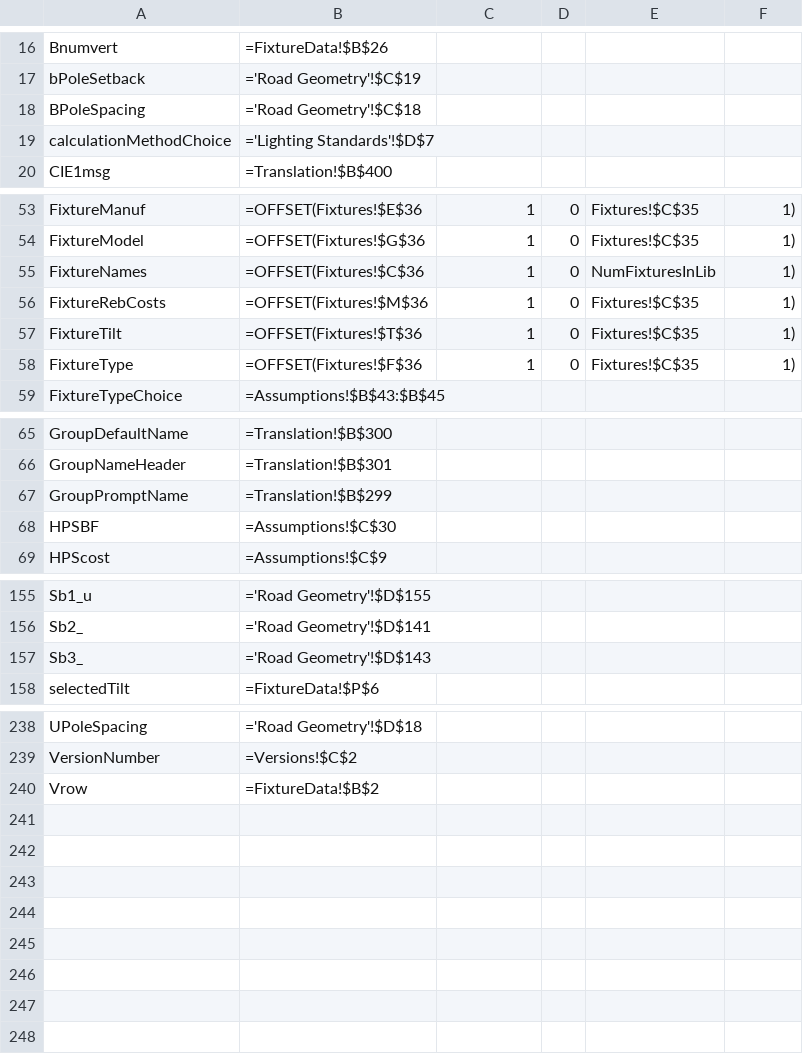
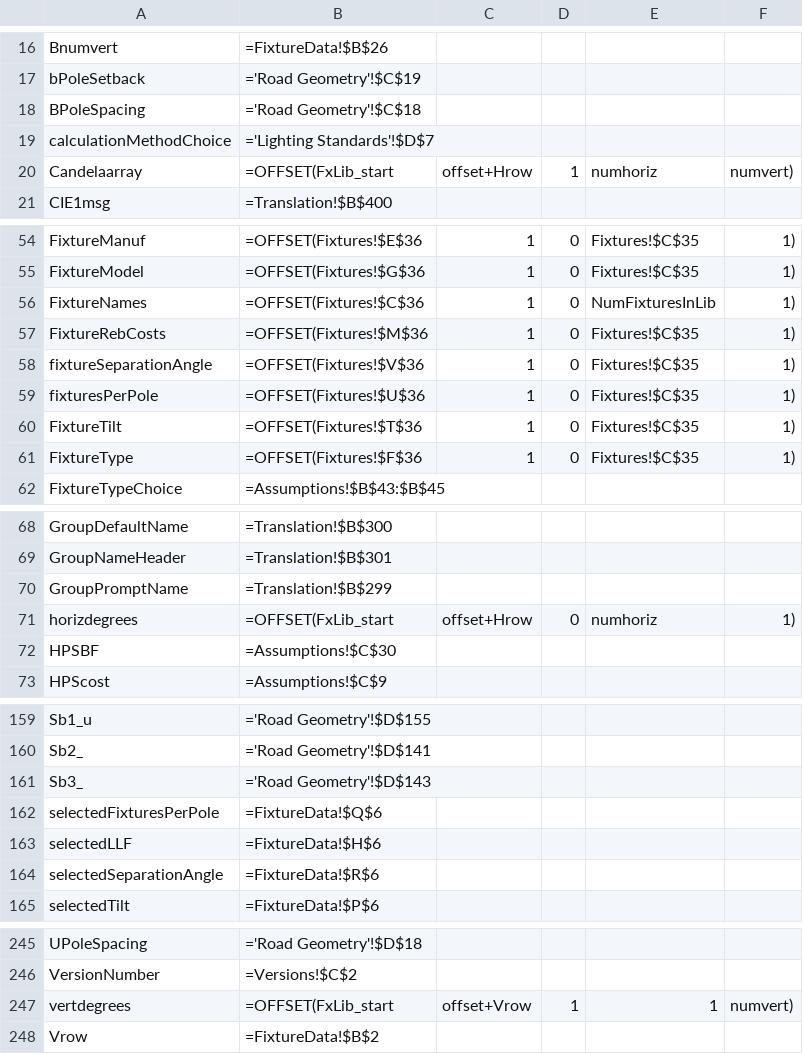
Before and after one commit to NealHumphrey/SEAD-tool, a CSV file: src/SEAD street lighting tool.xlsm/NamedRanges.csv, drawn as a sheet; only a part is shown, gaps mark what is left out; the diff names each change by its address in the sheet, - before the commit and + after, or states it on an @@ line.

Commit message:
Updated the FixturePositions sub/function to include multiple fixtures, and to account for tilt appropriately.
Still need to set it up to be used down the line:
-convert logic to use the 'facesBackwards' flag
-make sure dim of arrays to base 1 (instead of 0) works appropriately
-make sure the calculate illuminance/luminance uses the arrays properly
-check to make sure the CIE method doesn't use a different method
-check what functions are used for drawing the graphs of the fixture layout. Update if needed.

-Add/delete fixture needs to include the new fields in the user interface
-BUG?? check to see why tilt of zero in the add IES form came in as tilt of 1 instead.

```diff
--- a/src/SEAD street lighting tool.xlsm/NamedRanges.csv
+++ b/src/SEAD street lighting tool.xlsm/NamedRanges.csv
+row 20: Candelaarray | =OFFSET(FxLib_start | offset+Hrow | 1 | numhoriz | numvert)
+row 58: fixtureSeparationAngle | =OFFSET(Fixtures!$V$36 | 1 | 0 | Fixtures!$C$35 | 1)
+row 59: fixturesPerPole | =OFFSET(Fixtures!$U$36 | 1 | 0 | Fixtures!$C$35 | 1)
+row 71: horizdegrees | =OFFSET(FxLib_start | offset+Hrow | 0 | numhoriz | 1)
+row 162: selectedFixturesPerPole | =FixtureData!$Q$6
+row 163: selectedLLF | =FixtureData!$H$6
+row 164: selectedSeparationAngle | =FixtureData!$R$6
+row 247: vertdegrees | =OFFSET(FxLib_start | offset+Vrow | 1 | 1 | numvert)
```
Also changed, not shown: 5 other files.
